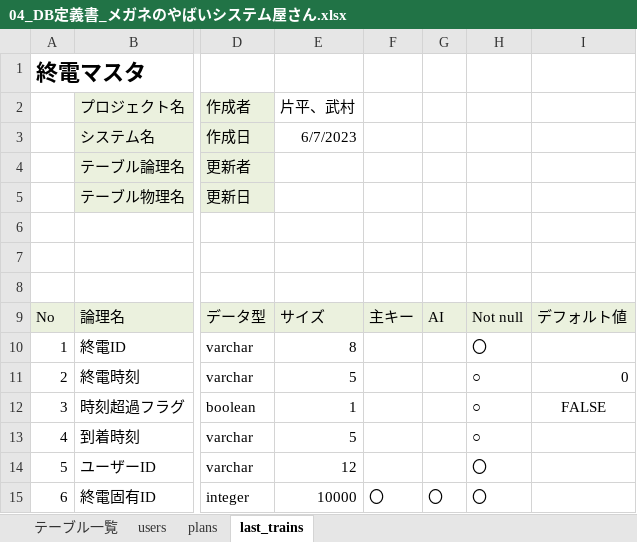
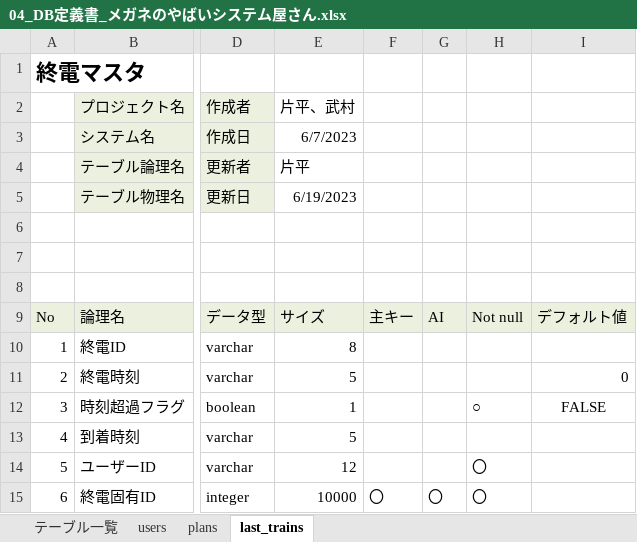
Before and after one commit to dojo2023/A-2, an Excel workbook: doc/外部設計/04_DB定義書_メガネのやばいシステム屋さん.xlsx, sheet last_trains, drawn as a sheet; only a part is shown, gaps mark what is left out; values as stored, in another font and other column widths than the file's, no borders; the diff names each change by its address in the sheet, - before the commit and + after, or states it on an @@ line.

Commit message:
DBと外部設計の修正
last_trainsのnullを修正したよ
外部設計もあわせて修正したよ

```diff
--- a/doc/外部設計/04_DB定義書_メガネのやばいシステム屋さん.xlsx (sheet last_trains)
+++ b/doc/外部設計/04_DB定義書_メガネのやばいシステム屋さん.xlsx (sheet last_trains)
-E4 (片平、武村): (empty)
+E4 (片平、武村): 片平
-E5 (片平、武村): (empty)
+E5 (片平、武村): 6/19/2023
-H10: 〇
+H10: (empty)
-H11: ○
+H11: (empty)
-H13: ○
+H13: (empty)
```
Also changed, not shown: 3 other files.
